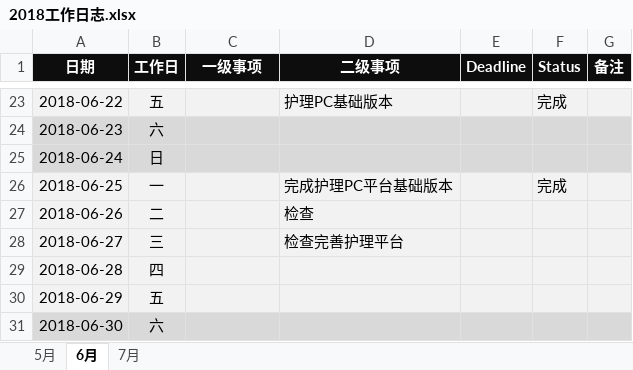
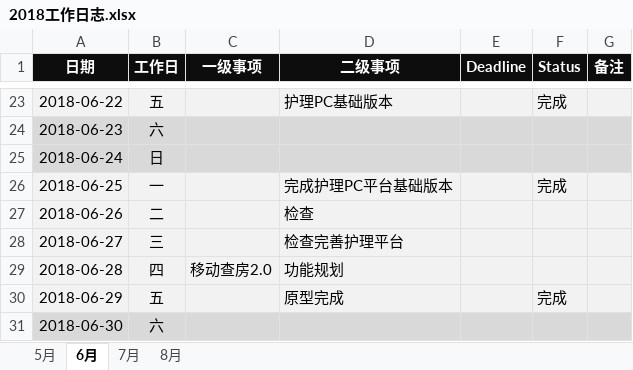
Before and after one commit to JokerPider/booknotes, an Excel workbook: 2018工作日志.xlsx, sheet 6月, drawn as a sheet; only a part is shown, gaps mark what is left out; values as stored, in another font and other column widths than the file's, no borders; the diff names each change by its address in the sheet, - before the commit and + after, or states it on an @@ line.

```diff
--- a/2018工作日志.xlsx (sheet 6月)
+++ b/2018工作日志.xlsx (sheet 6月)
+sheet tab: 8月
-C29 (一级事项): (empty)
+C29 (一级事项): 移动查房2.0
-D29 (二级事项): (empty)
+D29 (二级事项): 功能规划
-D30 (二级事项): (empty)
+D30 (二级事项): 原型完成
-F30 (Status): (empty)
+F30 (Status): 完成
```
Also changed, not shown: sheet 7月, 8 other files.
